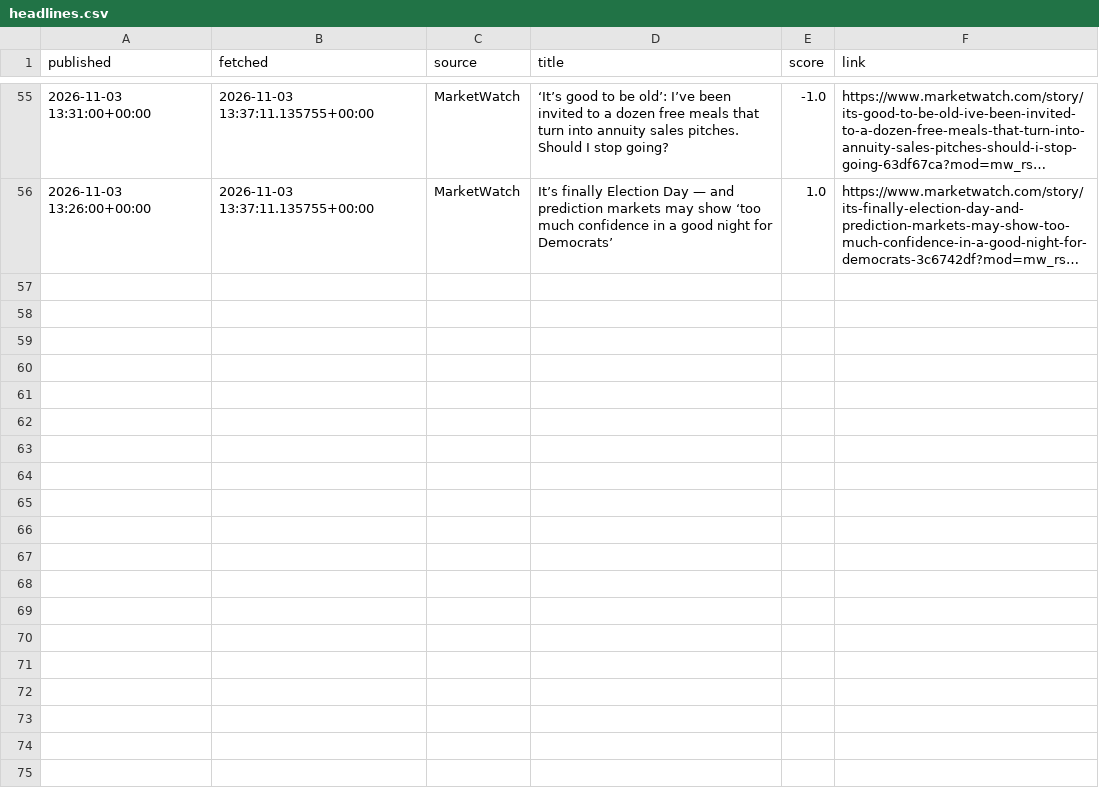
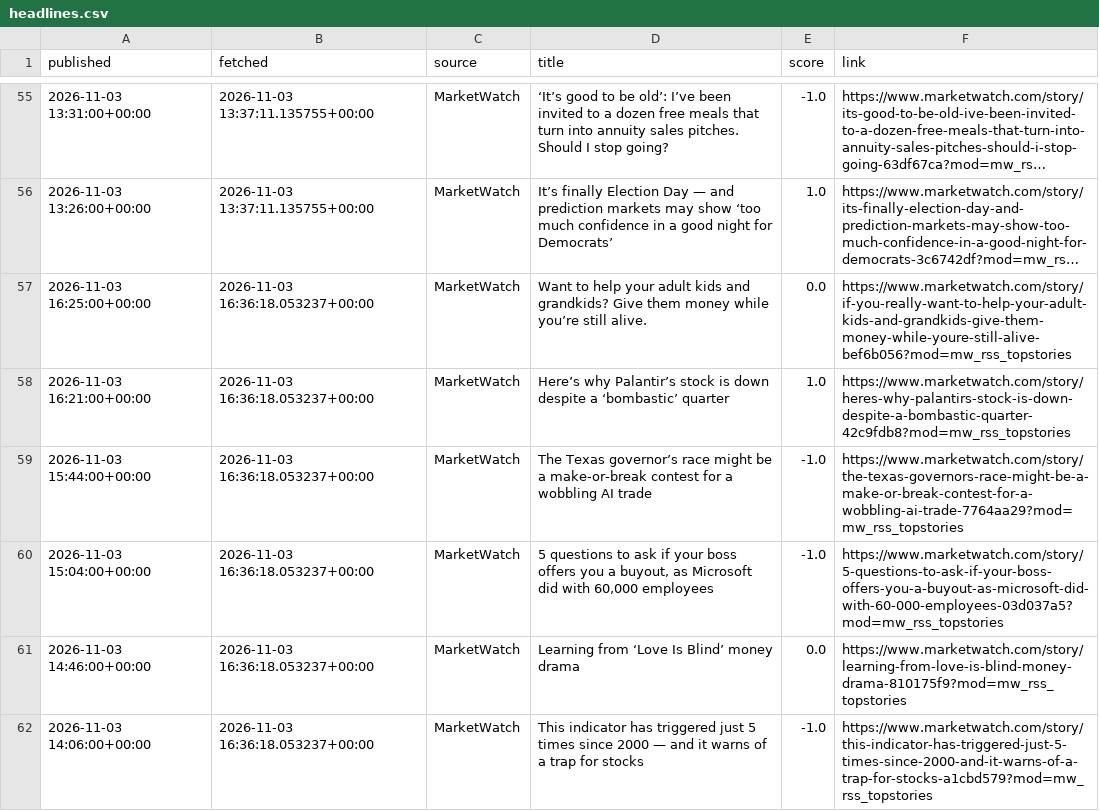
Before and after one commit to eitank123/InverterModel, a CSV file: data/news/headlines.csv, drawn as a sheet; only a part is shown, gaps mark what is left out; long unchanged cells end in …; the diff covers the shown part only; the diff names each change by its address in the sheet, - before the commit and + after, or states it on an @@ line.

```diff
--- a/data/news/headlines.csv
+++ b/data/news/headlines.csv
+row 57: 2026-11-03 16:25:00+00:00 | 2026-11-03 16:36:18.053237+00:00 | MarketWatch | Want to help your adult kids and grandkids? Give them money while you’re still alive. | 0.0 | https://www.marketwatch.com/story/if-you-really-want-to-help-your-adult-kids-and-grandkids-give-them-money-while-youre-still-alive-bef6b056?mod=mw_rss_topstories
+row 58: 2026-11-03 16:21:00+00:00 | 2026-11-03 16:36:18.053237+00:00 | MarketWatch | Here’s why Palantir’s stock is down despite a ‘bombastic’ quarter | 1.0 | https://www.marketwatch.com/story/heres-why-palantirs-stock-is-down-despite-a-bombastic-quarter-42c9fdb8?mod=mw_rss_topstories
+row 59: 2026-11-03 15:44:00+00:00 | 2026-11-03 16:36:18.053237+00:00 | MarketWatch | The Texas governor’s race might be a make-or-break contest for a wobbling AI trade | -1.0 | https://www.marketwatch.com/story/the-texas-governors-race-might-be-a-make-or-break-contest-for-a-wobbling-ai-trade-7764aa29?mod=mw_rss_topstories
+row 60: 2026-11-03 15:04:00+00:00 | 2026-11-03 16:36:18.053237+00:00 | MarketWatch | 5 questions to ask if your boss offers you a buyout, as Microsoft did with 60,000 employees | -1.0 | https://www.marketwatch.com/story/5-questions-to-ask-if-your-boss-offers-you-a-buyout-as-microsoft-did-with-60-000-employees-03d037a5?mod=mw_rss_topstories
+row 61: 2026-11-03 14:46:00+00:00 | 2026-11-03 16:36:18.053237+00:00 | MarketWatch | Learning from ‘Love Is Blind’ money drama | 0.0 | https://www.marketwatch.com/story/learning-from-love-is-blind-money-drama-810175f9?mod=mw_rss_topstories
+row 62: 2026-11-03 14:06:00+00:00 | 2026-11-03 16:36:18.053237+00:00 | MarketWatch | This indicator has triggered just 5 times since 2000 — and it warns of a trap for stocks | -1.0 | https://www.marketwatch.com/story/this-indicator-has-triggered-just-5-times-since-2000-and-it-warns-of-a-trap-for-stocks-a1cbd579?mod=mw_rss_topstories
```
Also changed, not shown: 6 added rows elsewhere in this file, 1 other file.
